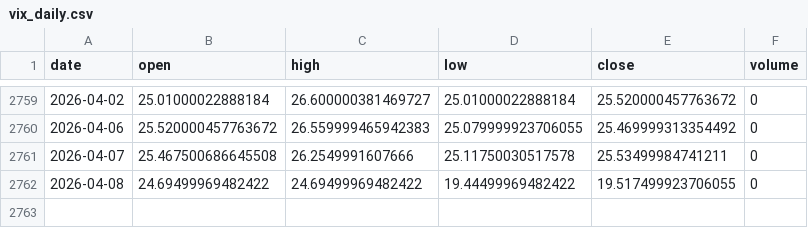
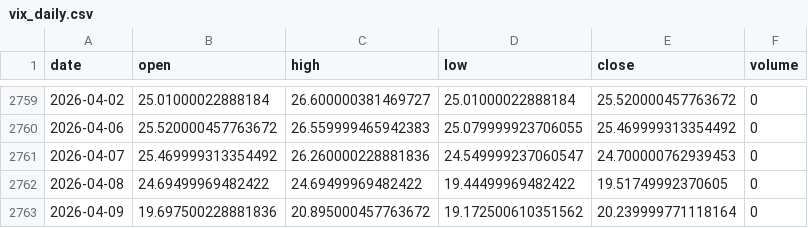
Before and after one commit to pravindev666/David-V666, a CSV file: data/vix_daily.csv, drawn as a sheet; only a part is shown, gaps mark what is left out.

Commit message:
Auto-sync: Market data 2026-04-09 05:32

```diff
--- a/data/vix_daily.csv
+++ b/data/vix_daily.csv
@@ -2760,3 +2760,4 @@ date,open,high,low,close,volume
 2026-04-06,25.520000457763672,26.559999465942383,25.079999923706055,25.469999313354492,0
-2026-04-07,25.467500686645508,26.2549991607666,25.11750030517578,25.53499984741211,0
-2026-04-08,24.69499969482422,24.69499969482422,19.44499969482422,19.517499923706055,0
+2026-04-07,25.469999313354492,26.260000228881836,24.549999237060547,24.700000762939453,0
+2026-04-08,24.69499969482422,24.69499969482422,19.44499969482422,19.51749992370605,0
+2026-04-09,19.697500228881836,20.895000457763672,19.172500610351562,20.239999771118164,0
```
Also changed, not shown: data/bank_nifty_daily.csv, data/fii_dii_daily.csv, 5 other files.
